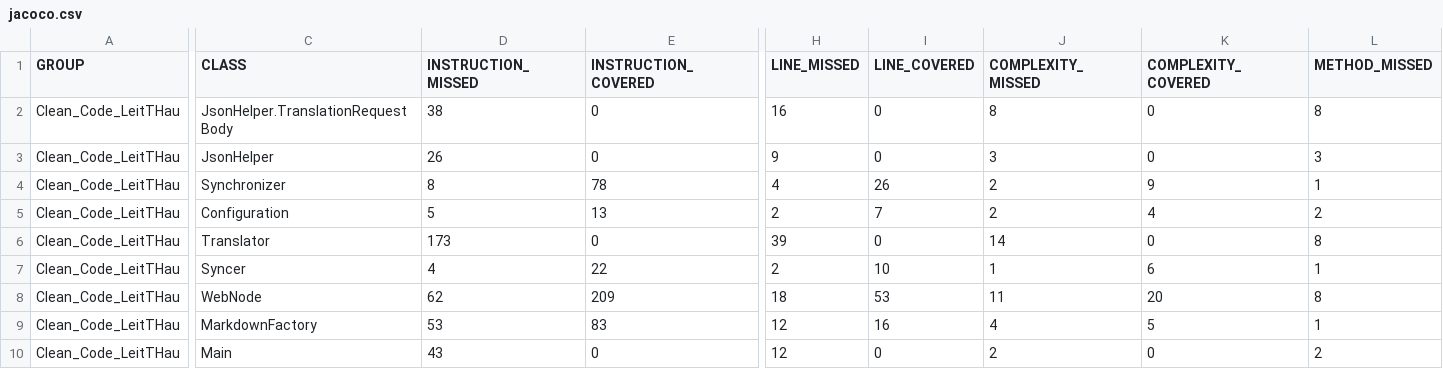
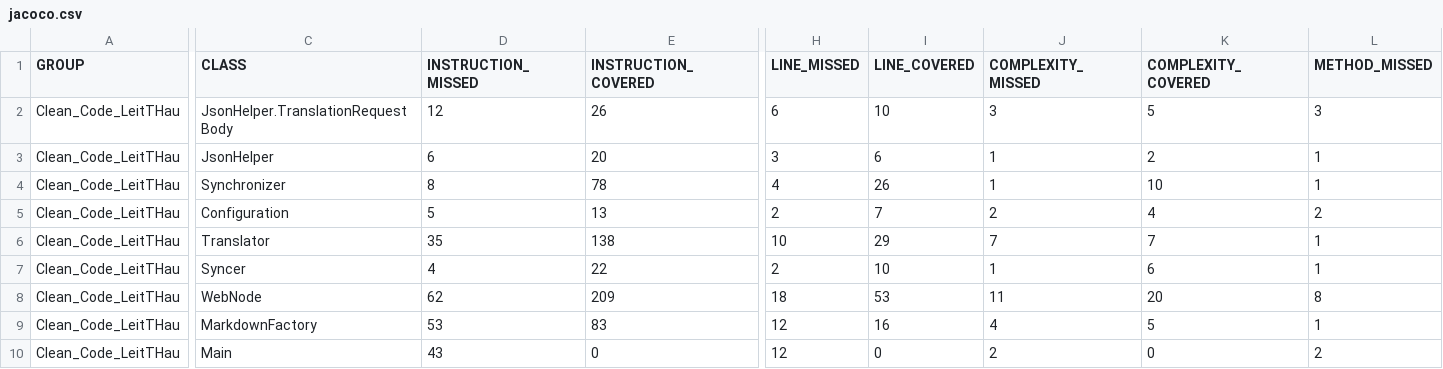
Before and after one commit to bthaus/CC_LeitTHau, a CSV file: target/site/jacoco/jacoco.csv, drawn as a sheet; only a part is shown, gaps mark what is left out; the diff covers the shown part only; the diff names each change by its address in the sheet, - before the commit and + after, or states it on an @@ line.

```diff
--- a/target/site/jacoco/jacoco.csv
+++ b/target/site/jacoco/jacoco.csv
-D2 (INSTRUCTION_MISSED): 38
+D2 (INSTRUCTION_MISSED): 12
-E2 (INSTRUCTION_COVERED): 0
+E2 (INSTRUCTION_COVERED): 26
-H2 (LINE_MISSED): 16
+H2 (LINE_MISSED): 6
-I2 (LINE_COVERED): 0
+I2 (LINE_COVERED): 10
-J2 (COMPLEXITY_MISSED): 8
+J2 (COMPLEXITY_MISSED): 3
-K2 (COMPLEXITY_COVERED): 0
+K2 (COMPLEXITY_COVERED): 5
-L2 (METHOD_MISSED): 8
+L2 (METHOD_MISSED): 3
-D3 (INSTRUCTION_MISSED): 26
+D3 (INSTRUCTION_MISSED): 6
-E3 (INSTRUCTION_COVERED): 0
+E3 (INSTRUCTION_COVERED): 20
-H3 (LINE_MISSED): 9
+H3 (LINE_MISSED): 3
-I3 (LINE_COVERED): 0
+I3 (LINE_COVERED): 6
-J3 (COMPLEXITY_MISSED): 3
+J3 (COMPLEXITY_MISSED): 1
-K3 (COMPLEXITY_COVERED): 0
+K3 (COMPLEXITY_COVERED): 2
-L3 (METHOD_MISSED): 3
+L3 (METHOD_MISSED): 1
-J4 (COMPLEXITY_MISSED): 2
+J4 (COMPLEXITY_MISSED): 1
-K4 (COMPLEXITY_COVERED): 9
+K4 (COMPLEXITY_COVERED): 10
-D6 (INSTRUCTION_MISSED): 173
+D6 (INSTRUCTION_MISSED): 35
-E6 (INSTRUCTION_COVERED): 0
+E6 (INSTRUCTION_COVERED): 138
-H6 (LINE_MISSED): 39
+H6 (LINE_MISSED): 10
-I6 (LINE_COVERED): 0
+I6 (LINE_COVERED): 29
-J6 (COMPLEXITY_MISSED): 14
+J6 (COMPLEXITY_MISSED): 7
-K6 (COMPLEXITY_COVERED): 0
+K6 (COMPLEXITY_COVERED): 7
-L6 (METHOD_MISSED): 8
+L6 (METHOD_MISSED): 1
```
Also changed, not shown: 7 edited cells elsewhere in this file, 36 other files.
